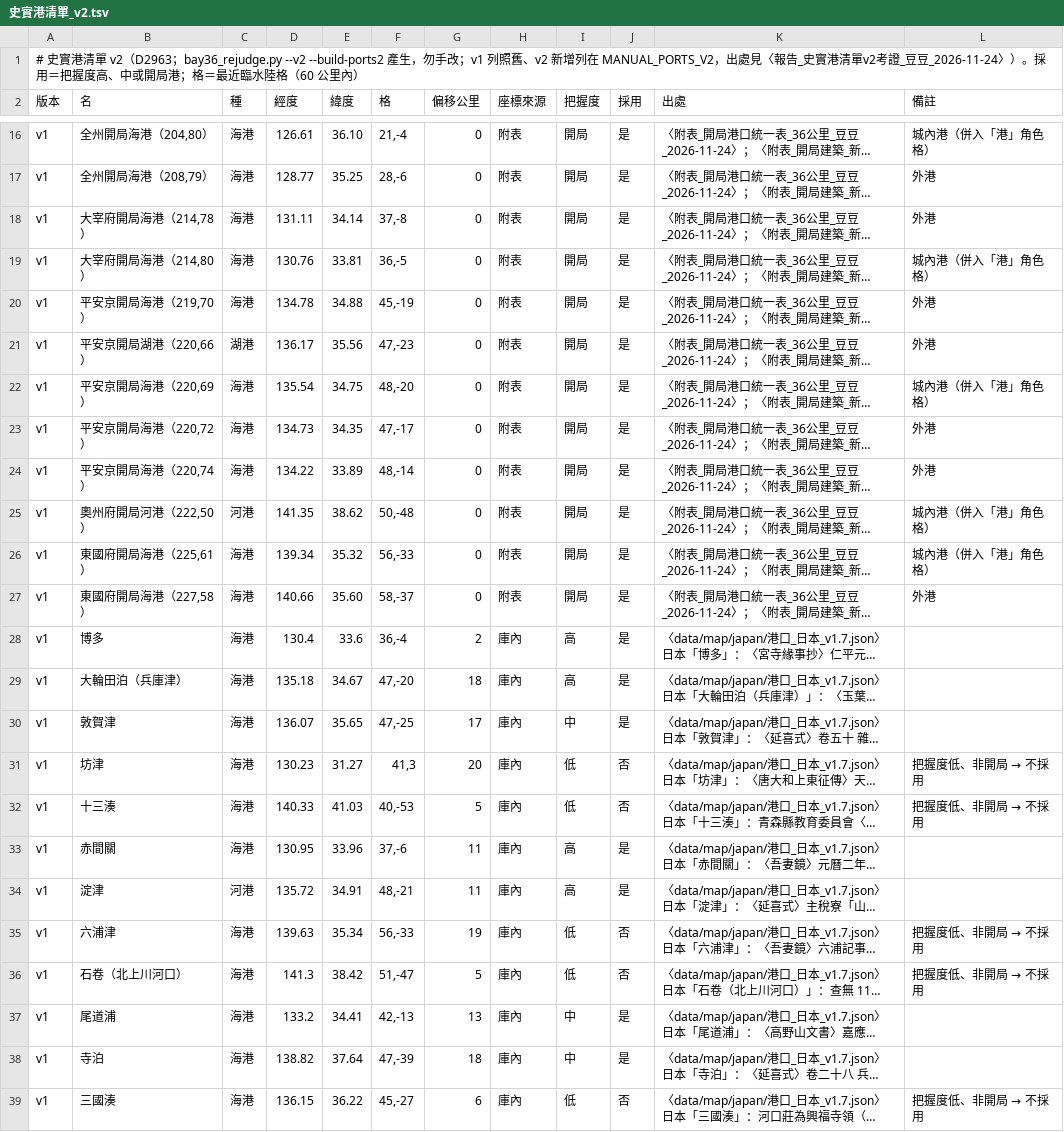
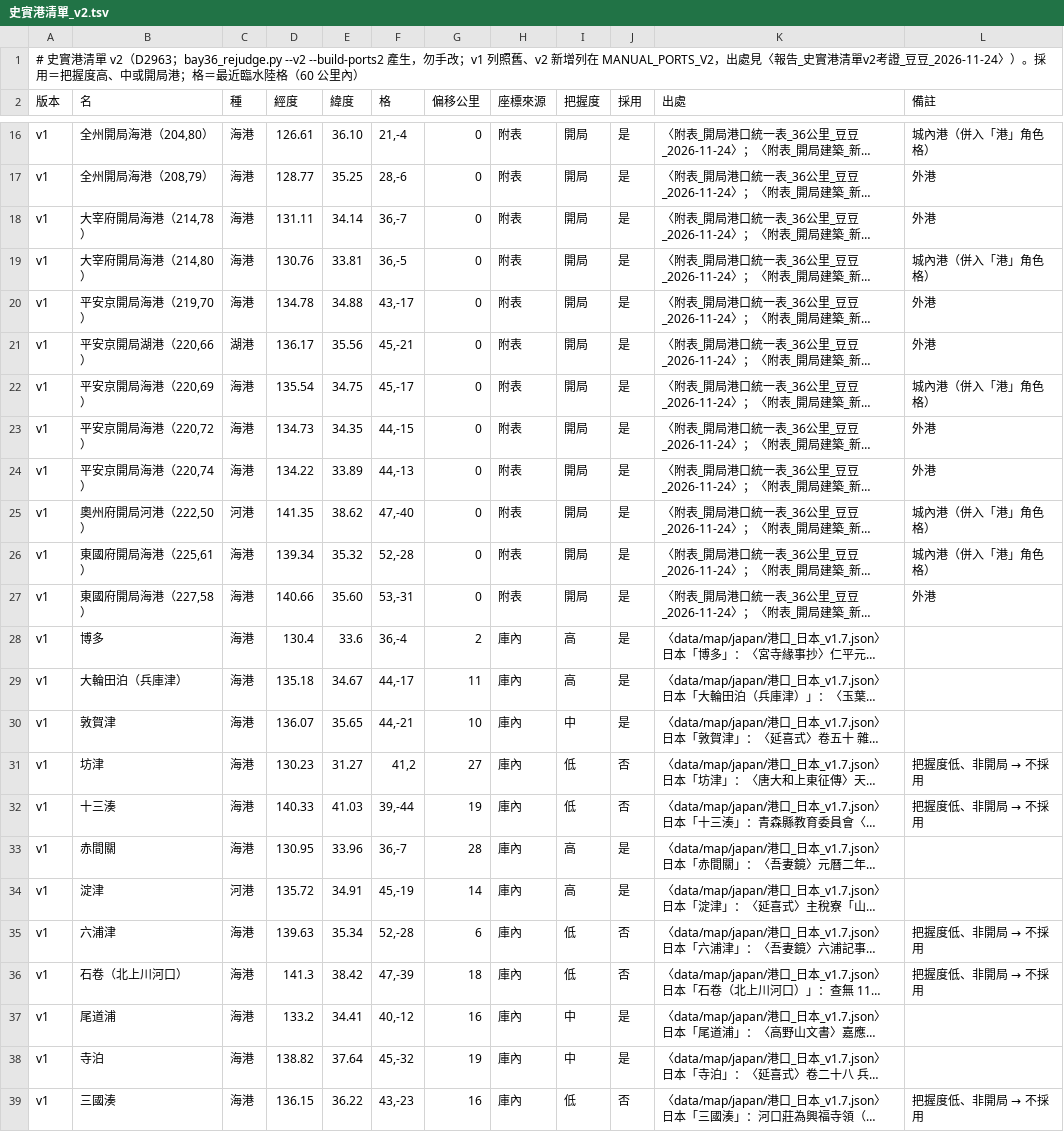
Before and after one commit to maybe-su/xcj4-public, a TSV file: map/36/史實港清單_v2.tsv, drawn as a sheet; only a part is shown, gaps mark what is left out; long unchanged cells end in …; the diff covers the shown part only; the diff names each change by its address in the sheet, - before the commit and + after, or states it on an @@ line.

```diff
--- a/map/36/史實港清單_v2.tsv
+++ b/map/36/史實港清單_v2.tsv
-F18 (格): 37,-8
+F18 (格): 36,-7
-F20 (格): 45,-19
+F20 (格): 43,-17
-F21 (格): 47,-23
+F21 (格): 45,-21
-F22 (格): 48,-20
+F22 (格): 45,-17
-F23 (格): 47,-17
+F23 (格): 44,-15
-F24 (格): 48,-14
+F24 (格): 44,-13
-F25 (格): 50,-48
+F25 (格): 47,-40
-F26 (格): 56,-33
+F26 (格): 52,-28
-F27 (格): 58,-37
+F27 (格): 53,-31
-F29 (格): 47,-20
+F29 (格): 44,-17
-G29 (偏移公里): 18
+G29 (偏移公里): 11
-F30 (格): 47,-25
+F30 (格): 44,-21
-G30 (偏移公里): 17
+G30 (偏移公里): 10
-F31 (格): 41,3
+F31 (格): 41,2
-G31 (偏移公里): 20
+G31 (偏移公里): 27
-F32 (格): 40,-53
+F32 (格): 39,-44
-G32 (偏移公里): 5
+G32 (偏移公里): 19
-F33 (格): 37,-6
+F33 (格): 36,-7
-G33 (偏移公里): 11
+G33 (偏移公里): 28
-F34 (格): 48,-21
+F34 (格): 45,-19
-G34 (偏移公里): 11
+G34 (偏移公里): 14
-F35 (格): 56,-33
+F35 (格): 52,-28
-G35 (偏移公里): 19
+G35 (偏移公里): 6
-F36 (格): 51,-47
+F36 (格): 47,-39
-G36 (偏移公里): 5
+G36 (偏移公里): 18
-F37 (格): 42,-13
+F37 (格): 40,-12
-G37 (偏移公里): 13
+G37 (偏移公里): 16
-F38 (格): 47,-39
+F38 (格): 45,-32
-G38 (偏移公里): 18
+G38 (偏移公里): 19
-F39 (格): 45,-27
+F39 (格): 43,-23
-G39 (偏移公里): 6
+G39 (偏移公里): 16
```
Also changed, not shown: 26 edited cells elsewhere in this file, map/36/灣格改動_v5_淺山補灣.tsv, map/36/灣格港名_v1.tsv, 3 other files.
